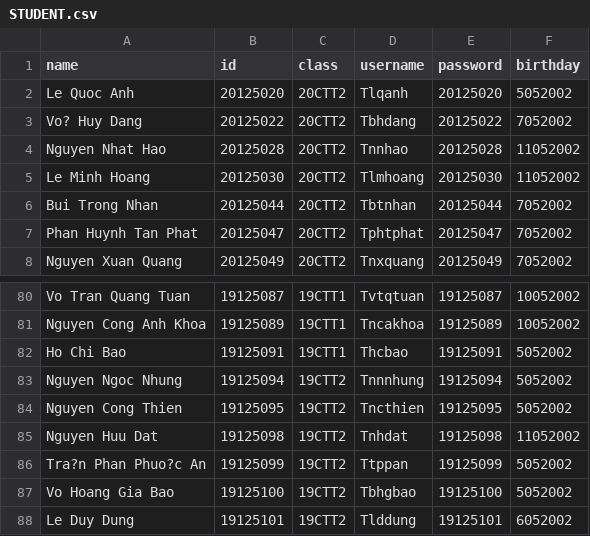
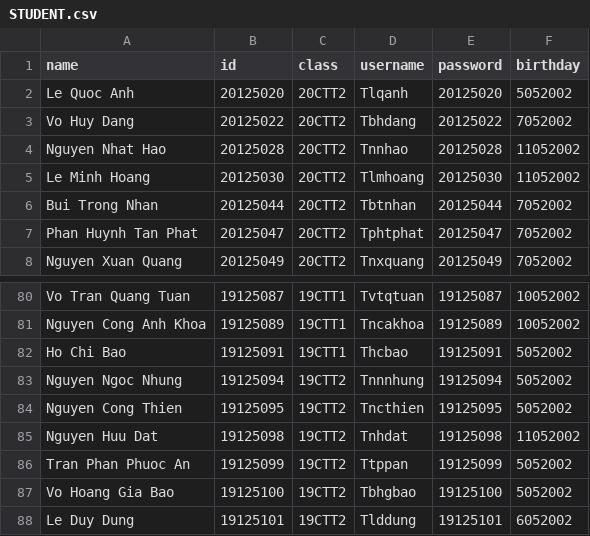
Before and after one commit to htrbao/cs162_temporary, a CSV file: Project_temporary/Project_temporary/STUDENT.csv, drawn as a sheet; only a part is shown, gaps mark what is left out.

```diff
--- a/Project_temporary/Project_temporary/STUDENT.csv
+++ b/Project_temporary/Project_temporary/STUDENT.csv
@@ -2,3 +2,3 @@ name,id,class,username,password,birthday
 Le Quoc Anh,20125020,20CTT2,Tlqanh,20125020,5052002
-Vo? Huy Dang,20125022,20CTT2,Tbhdang,20125022,7052002
+Vo Huy Dang,20125022,20CTT2,Tbhdang,20125022,7052002
 Nguyen Nhat Hao,20125028,20CTT2,Tnnhao,20125028,11052002
@@ -85,3 +85,3 @@ Nguyen Cong Thien,19125095,19CTT2,Tncthien,19125095,5052002
 Nguyen Huu Dat,19125098,19CTT2,Tnhdat,19125098,11052002
-Tra?n Phan Phuo?c An,19125099,19CTT2,Ttppan,19125099,5052002
+Tran Phan Phuoc An,19125099,19CTT2,Ttppan,19125099,5052002
 Vo Hoang Gia Bao,19125100,19CTT2,Tbhgbao,19125100,5052002
```
Also changed, not shown: Project_temporary/Project_temporary/STAFF.csv, 5 other files.
